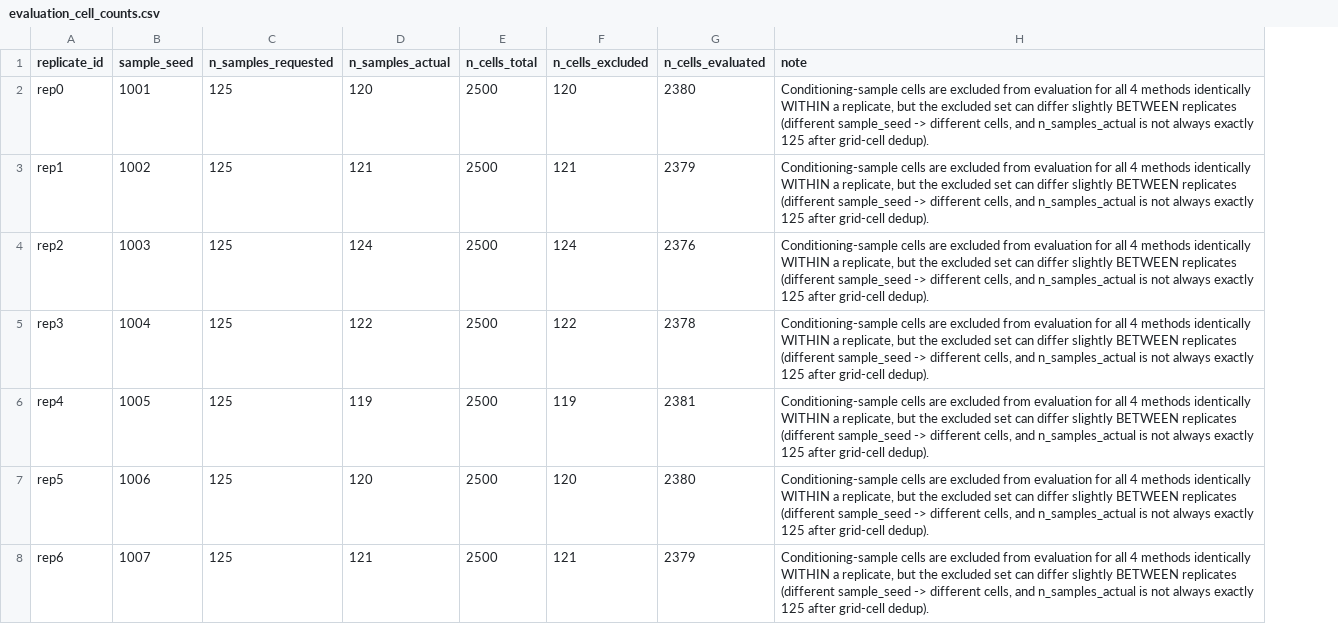
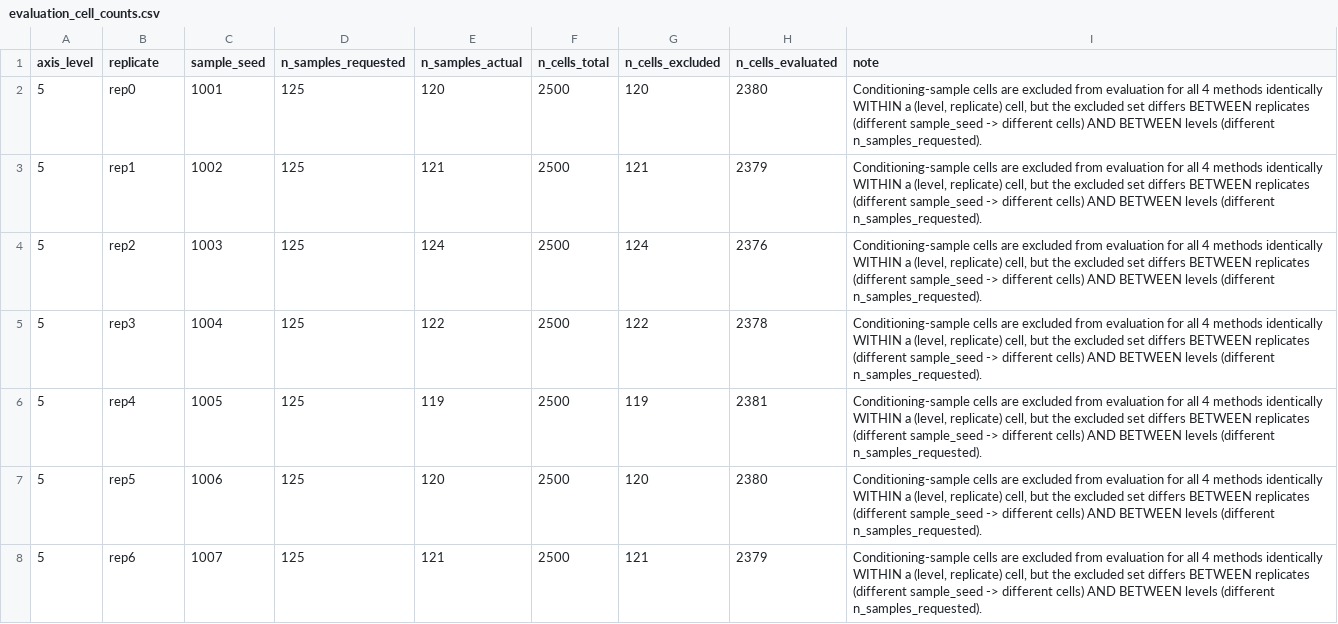
Before and after one commit to ZeroRootJ/NewWorld, a CSV file: results/processed/sample_replicate_axis/evaluation_cell_counts.csv, drawn as a sheet; only a part is shown; addresses are those after the commit; the diff covers the shown part only; the diff names each change by its address in the sheet, - before the commit and + after, or states it on an @@ line.

```diff
--- a/results/processed/sample_replicate_axis/evaluation_cell_counts.csv
+++ b/results/processed/sample_replicate_axis/evaluation_cell_counts.csv
+column A (axis_level), rows 2-8: all 5
-B1: replicate_id
+B1: replicate
-I2:I8 (note): …WITHIN a replicate, but the excluded set can differ slightly BETWEEN replicates (different sample_seed -> different cells, and n_samples_actual is not always exactly 125 after grid-cell dedup).
+I2:I8 (note): …WITHIN a (level, replicate) cell, but the excluded set differs BETWEEN replicates (different sample_seed -> different cells) AND BETWEEN levels (different n_samples_requested).
```
Also changed, not shown: 20 added rows and 3 edited cells elsewhere in this file, results/processed/sample_replicate_axis/evaluation_diagnostics.csv, results/processed/sample_replicate_axis/metrics_summary.csv, 18 other files.
